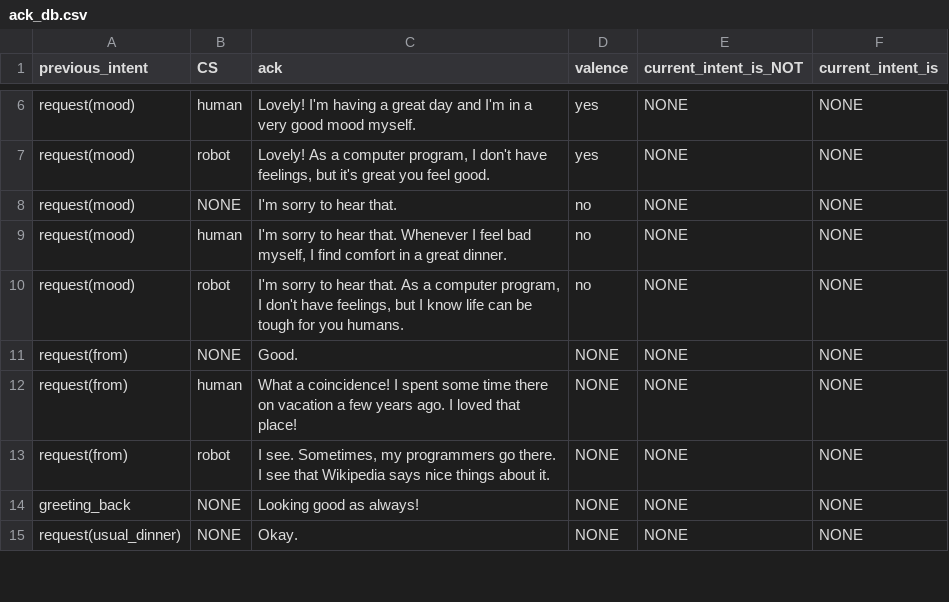
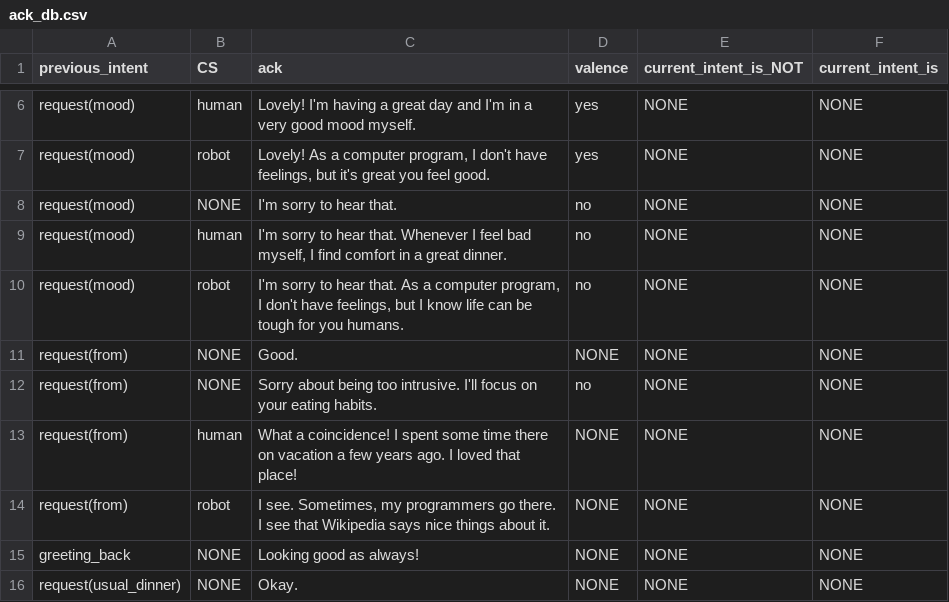
Before and after one commit to UofGSocialRobotics/Conversational-Agent, a CSV file: food/resources/nlg/ack_db.csv, drawn as a sheet; only a part is shown, gaps mark what is left out.

```diff
--- a/food/resources/nlg/ack_db.csv
+++ b/food/resources/nlg/ack_db.csv
@@ -11,2 +11,3 @@ request(mood),robot,"I'm sorry to hear that. As a computer program, I don't have
 request(from),NONE,Good.,NONE,NONE,NONE
+request(from),NONE,Sorry about being too intrusive. I'll focus on your eating habits.,"no",NONE,NONE
 request(from),human,What a coincidence! I spent some time there on vacation a few years ago. I loved that place!,NONE,NONE,NONE
```
Also changed, not shown: 1 other file.
